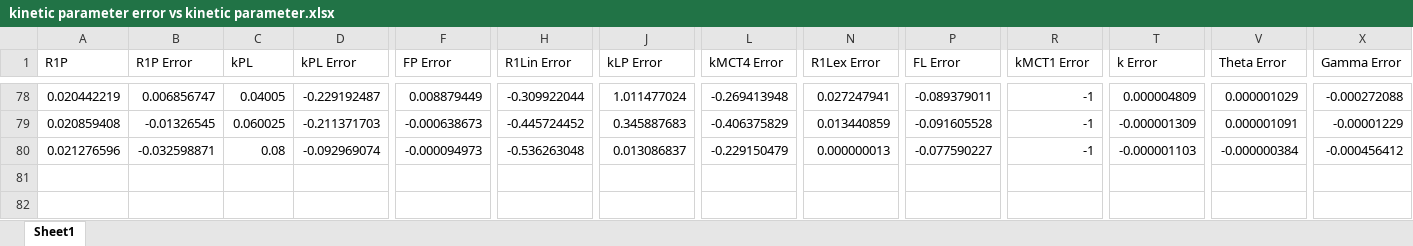
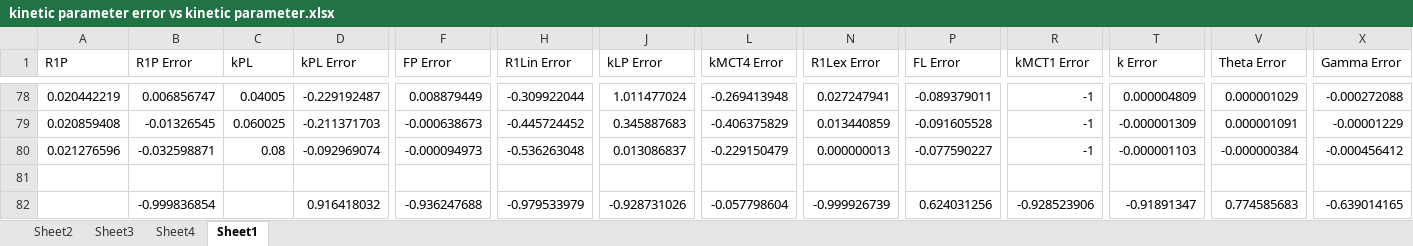
Before and after one commit to FayyazA/bioreactor-kinetic-analysis, an Excel workbook: kinetic parameter error vs kinetic parameter.xlsx, sheet Sheet1, drawn as a sheet; only a part is shown, gaps mark what is left out; values as stored, in another font and other column widths than the file's, no borders; charts and pictures not drawn; rows hold the shown columns only; the diff names each change by its address in the sheet, - before the commit and + after, or states it on an @@ line.

```diff
--- a/kinetic parameter error vs kinetic parameter.xlsx (sheet Sheet1)
+++ b/kinetic parameter error vs kinetic parameter.xlsx (sheet Sheet1)
+sheet tab: Sheet2
+sheet tab: Sheet3
+sheet tab: Sheet4
+row 81: (empty)
+row 82:  | -0.999836854 |  | 0.916418032 | -0.936247688 | -0.979533979 | -0.928731026 | -0.057798604 | -0.999926739 | 0.624031256 | -0.928523906 | -0.91891347 | 0.774585683 | -0.639014165
```
Also changed, not shown: charts or pictures, diff fits all held constant (version 1).xlsx, differences in fit due to x0.xlsx, 1 other file.
